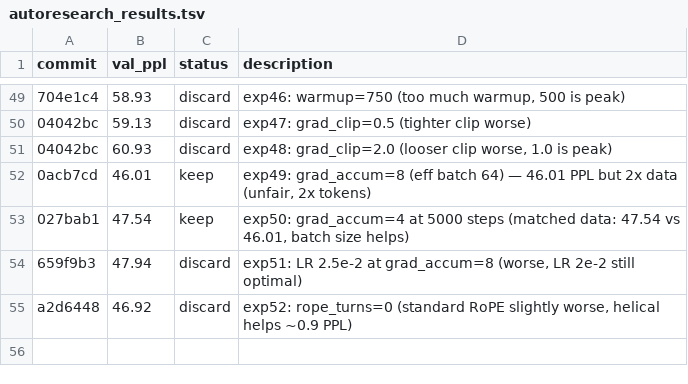
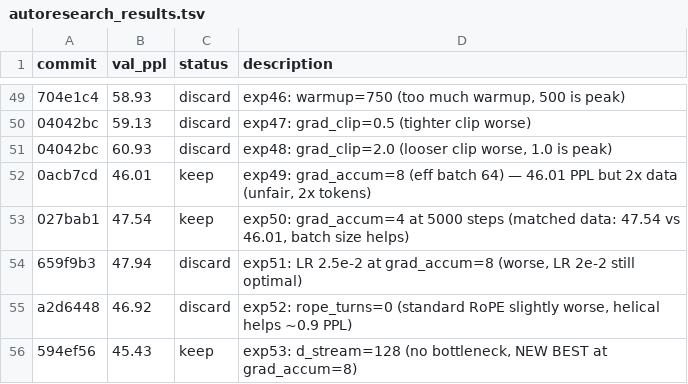
Before and after one commit to CalebisGross/felix-lm, a TSV file: autoresearch_results.tsv, drawn as a sheet; only a part is shown, gaps mark what is left out; the diff names each change by its address in the sheet, - before the commit and + after, or states it on an @@ line.

```diff
--- a/autoresearch_results.tsv
+++ b/autoresearch_results.tsv
+row 56: 594ef56 | 45.43 | keep | exp53: d_stream=128 (no bottleneck, NEW BEST at grad_accum=8)
```
Also changed, not shown: 1 other file.
